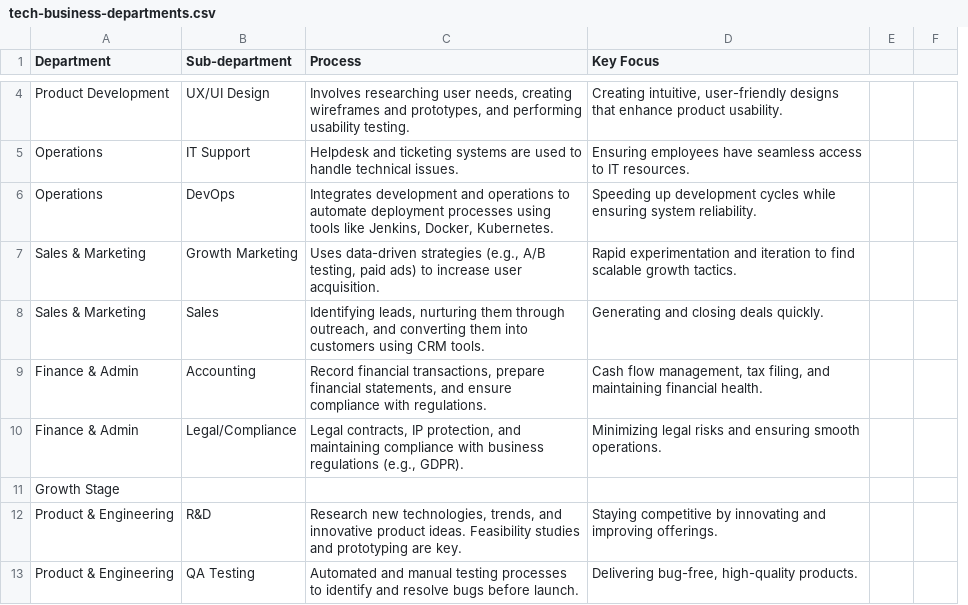
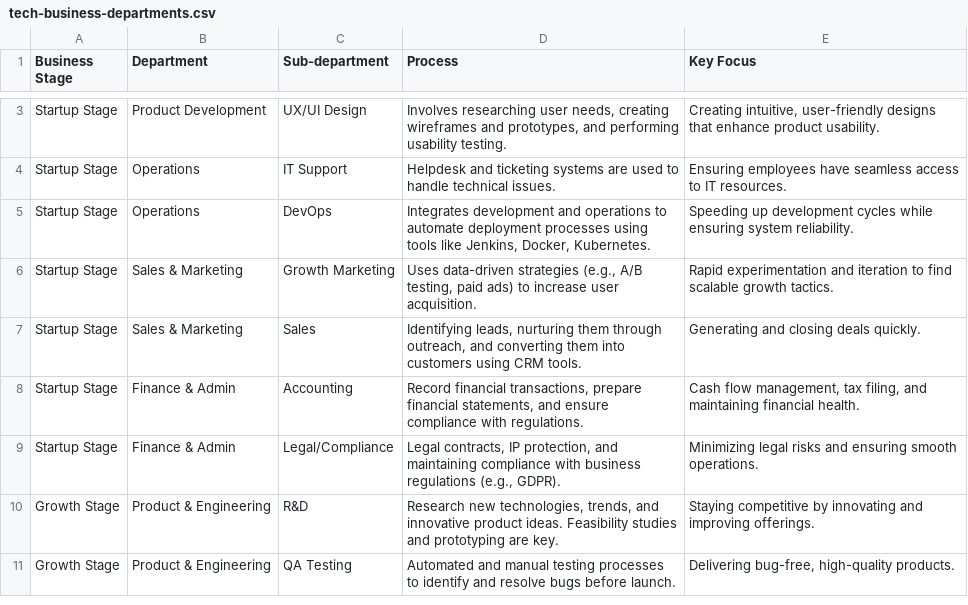
Before and after one commit to fullstackleo777/tech-market, a CSV file: normalized-data/tech-business-departments.csv, drawn as a sheet; only a part is shown, gaps mark what is left out; removed rows and columns are numbered as before the commit, all else as after; the diff covers the shown part only; the diff names each change by its address in the sheet, - before the commit and + after, or states it on an @@ line.

Commit message:
correct double quotes

```diff
--- a/normalized-data/tech-business-departments.csv
+++ b/normalized-data/tech-business-departments.csv
+column A (Business Stage), rows 3-11: Startup Stage | Startup Stage | Startup Stage | Startup Stage | Startup Stage | Startup Stage | Startup Stage | Growth Stage | Growth Stage
-column E, empty
-column F, empty
-row 11: Growth Stage
```
Also changed, not shown: 1 added row, 3 removed rows and 6 edited cells elsewhere in this file.
